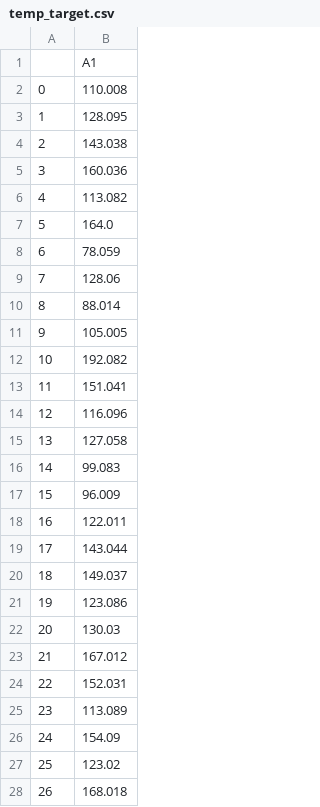
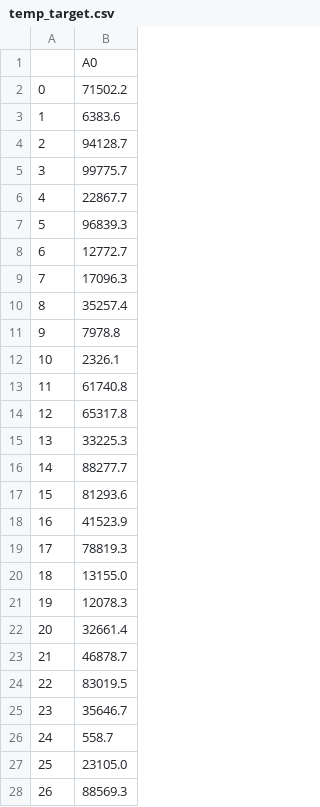
Before and after one commit to chenhowie/php-ytp-project, a CSV file: core/demo/temp_target.csv, drawn as a sheet; only a part is shown; the diff covers the shown part only.

```diff
--- a/core/demo/temp_target.csv
+++ b/core/demo/temp_target.csv
@@ -1,28 +1,28 @@
-,A1
-0,110.008
-1,128.095
-2,143.038
-3,160.036
-4,113.082
-5,164.0
-6,78.059
-7,128.06
-8,88.014
-9,105.005
-10,192.082
-11,151.041
-12,116.096
-13,127.058
-14,99.083
-15,96.009
-16,122.011
-17,143.044
-18,149.037
-19,123.086
-20,130.03
-21,167.012
-22,152.031
-23,113.089
-24,154.09
-25,123.02
-26,168.018
+,A0
+0,71502.2
+1,6383.6
+2,94128.7
+3,99775.7
+4,22867.7
+5,96839.3
+6,12772.7
+7,17096.3
+8,35257.4
+9,7978.8
+10,2326.1
+11,61740.8
+12,65317.8
+13,33225.3
+14,88277.7
+15,81293.6
+16,41523.9
+17,78819.3
+18,13155.0
+19,12078.3
+20,32661.4
+21,46878.7
+22,83019.5
+23,35646.7
+24,558.7
+25,23105.0
+26,88569.3
```
Also changed, not shown: 73 edited cells elsewhere in this file, core/demo/temp_feature.csv, core/temp_data/perimptemp.csv, 23 other files.
